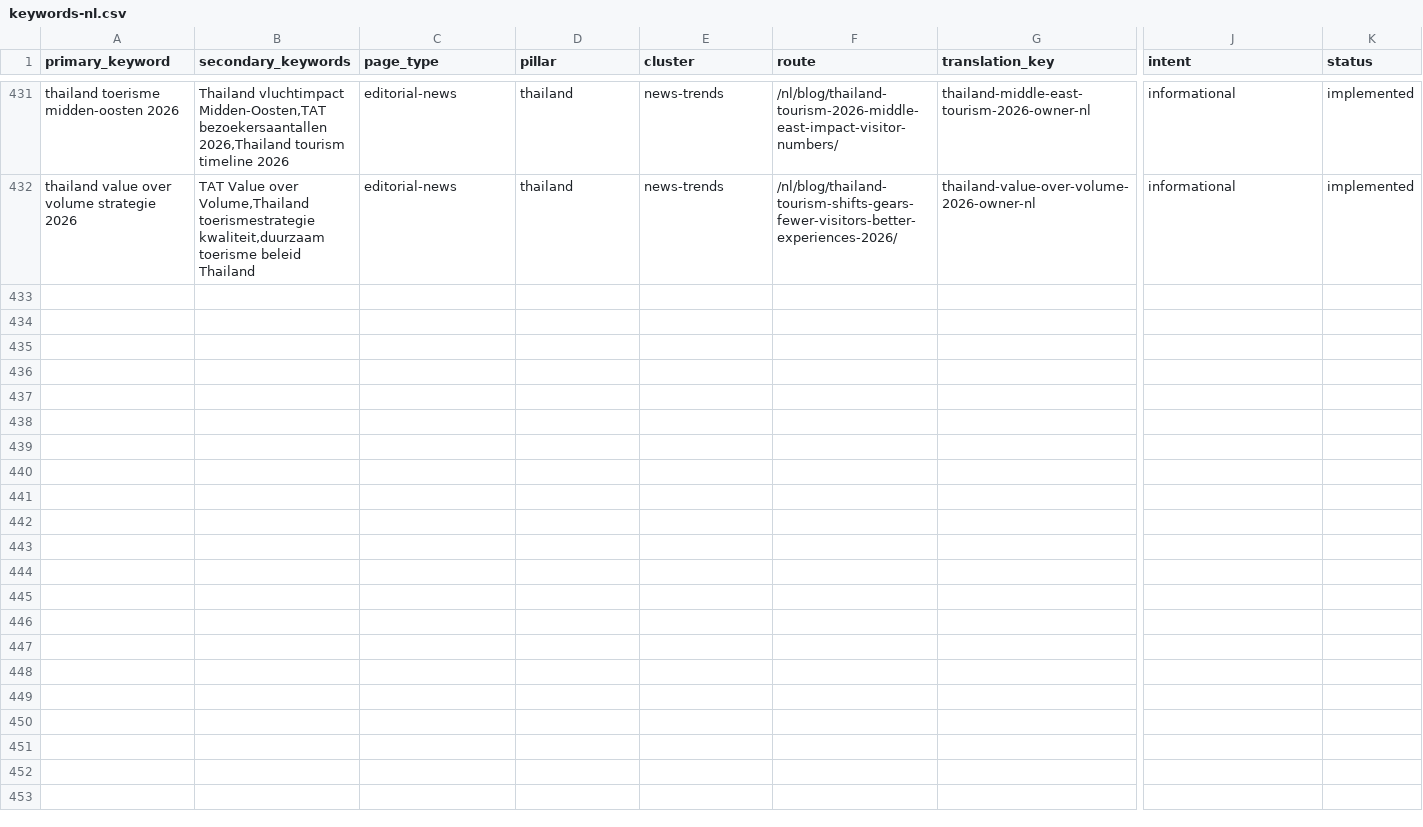
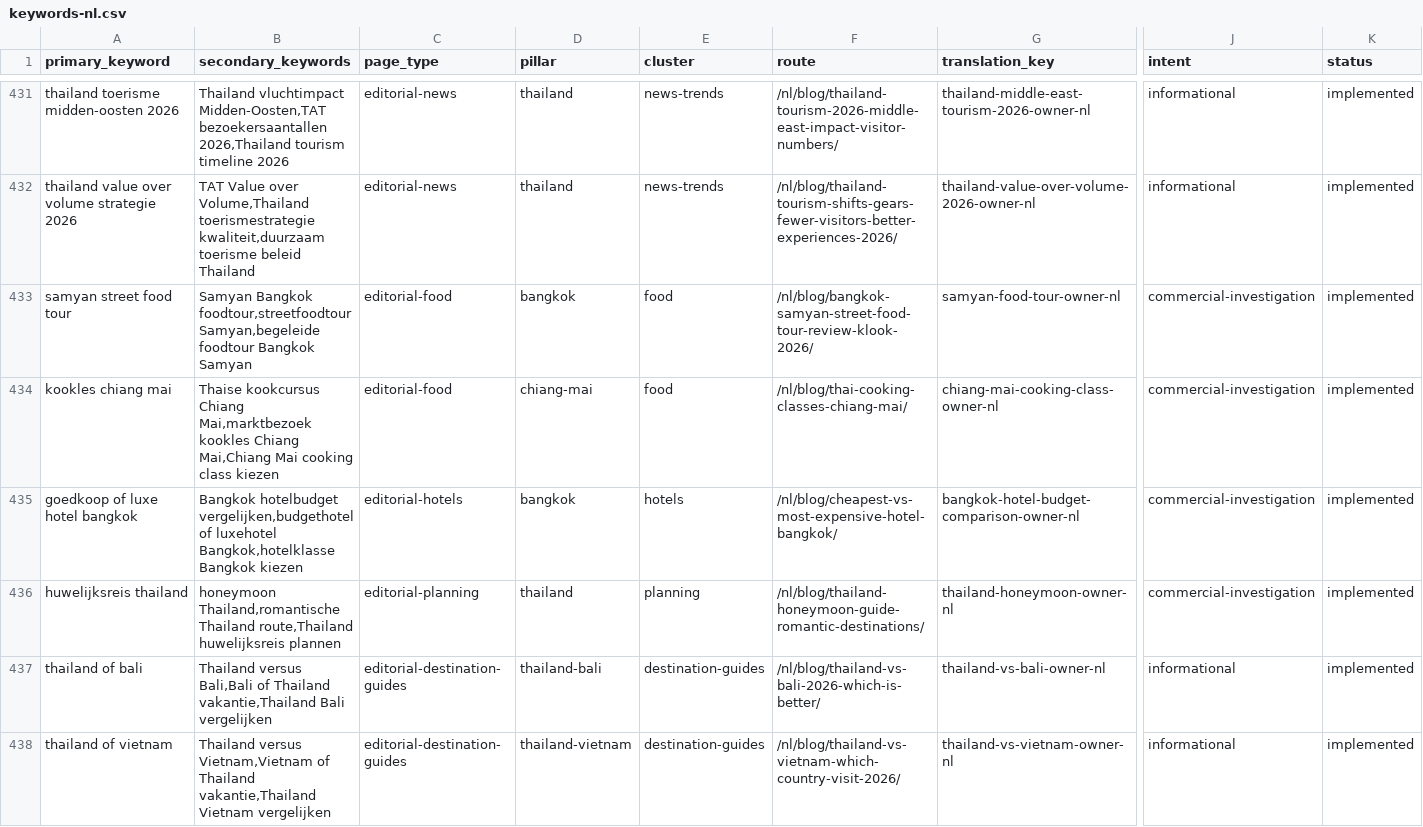
Before and after one commit to MarvinNL046/go2thailand.com, a CSV file: seo/keywords-nl.csv, drawn as a sheet; only a part is shown, gaps mark what is left out; rows hold the shown columns only; the diff names each change by its address in the sheet, - before the commit and + after, or states it on an @@ line.

Commit message:
feat(nl): refine editorial comparisons and food owners

```diff
--- a/seo/keywords-nl.csv
+++ b/seo/keywords-nl.csv
+row 433: samyan street food tour | Samyan Bangkok foodtour,streetfoodtour Samyan,begeleide foodtour Bangkok Samyan | editorial-food | bangkok | food | /nl/blog/bangkok-samyan-street-food-tour-review-klook-2026/ | samyan-food-tour-owner-nl | commercial-investigation | implemented
+row 434: kookles chiang mai | Thaise kookcursus Chiang Mai,marktbezoek kookles Chiang Mai,Chiang Mai cooking class kiezen | editorial-food | chiang-mai | food | /nl/blog/thai-cooking-classes-chiang-mai/ | chiang-mai-cooking-class-owner-nl | commercial-investigation | implemented
+row 435: goedkoop of luxe hotel bangkok | Bangkok hotelbudget vergelijken,budgethotel of luxehotel Bangkok,hotelklasse Bangkok kiezen | editorial-hotels | bangkok | hotels | /nl/blog/cheapest-vs-most-expensive-hotel-bangkok/ | bangkok-hotel-budget-comparison-owner-nl | commercial-investigation | implemented
+row 436: huwelijksreis thailand | honeymoon Thailand,romantische Thailand route,Thailand huwelijksreis plannen | editorial-planning | thailand | planning | /nl/blog/thailand-honeymoon-guide-romantic-destinations/ | thailand-honeymoon-owner-nl | commercial-investigation | implemented
+row 437: thailand of bali | Thailand versus Bali,Bali of Thailand vakantie,Thailand Bali vergelijken | editorial-destination-guides | thailand-bali | destination-guides | /nl/blog/thailand-vs-bali-2026-which-is-better/ | thailand-vs-bali-owner-nl | informational | implemented
+row 438: thailand of vietnam | Thailand versus Vietnam,Vietnam of Thailand vakantie,Thailand Vietnam vergelijken | editorial-destination-guides | thailand-vietnam | destination-guides | /nl/blog/thailand-vs-vietnam-which-country-visit-2026/ | thailand-vs-vietnam-owner-nl | informational | implemented
```
Also changed, not shown: 47 other files.
